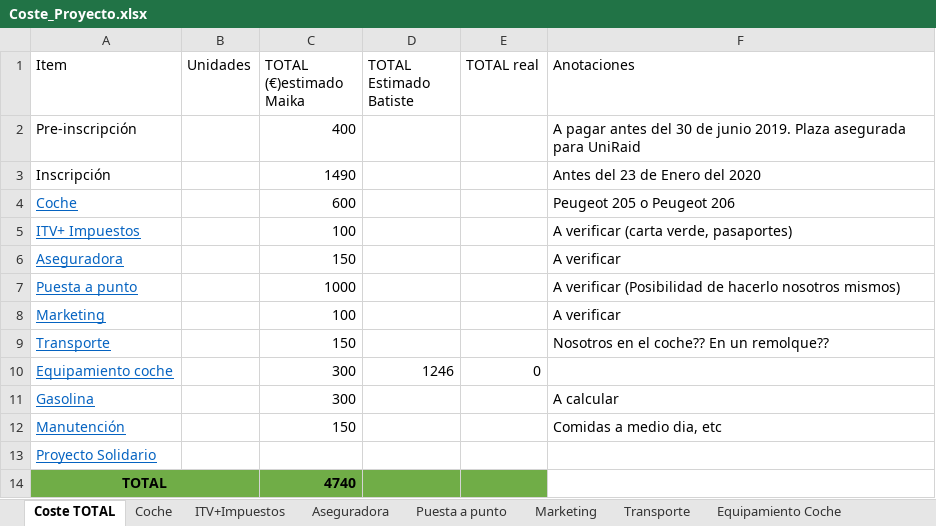
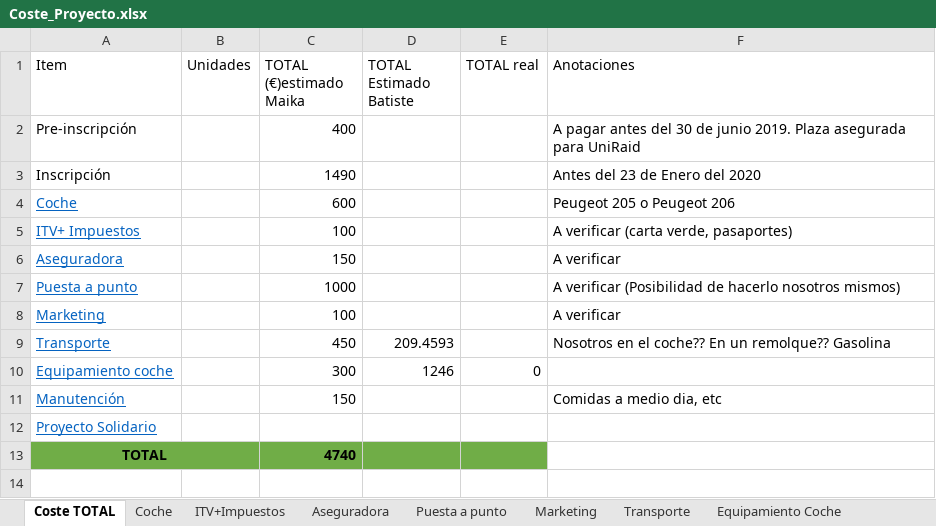
Before and after one commit to BatVidVid/UniR20-JS-BV, an Excel workbook: Coste_Proyecto.xlsx, sheet Coste TOTAL, drawn as a sheet; values as stored, in another font and other column widths than the file's, no borders; the diff names each change by its address in the sheet, - before the commit and + after, or states it on an @@ line.

Commit message:
Calculo estimado transporte

```diff
--- a/Coste_Proyecto.xlsx (sheet Coste TOTAL)
+++ b/Coste_Proyecto.xlsx (sheet Coste TOTAL)
-C9 (TOTAL (€)estimado Maika): 150
+C9 (TOTAL (€)estimado Maika): 450
-D9 (TOTAL Estimado Batiste): (empty)
+D9 (TOTAL Estimado Batiste): 209.4593
-F9 (Anotaciones): Nosotros en el coche?? En un remolque??
+F9 (Anotaciones): Nosotros en el coche?? En un remolque?? Gasolina
-row 11: Gasolina |  | 300 |  |  | A calcular
```
Also changed, not shown: sheet Transporte, sheet Marketing, sheet Puesta a punto, other sheet tabs, 1 other file.
